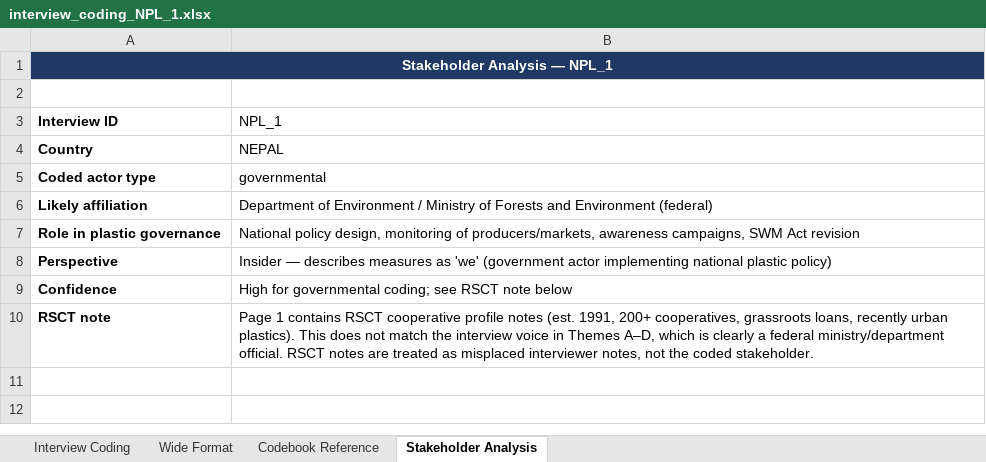
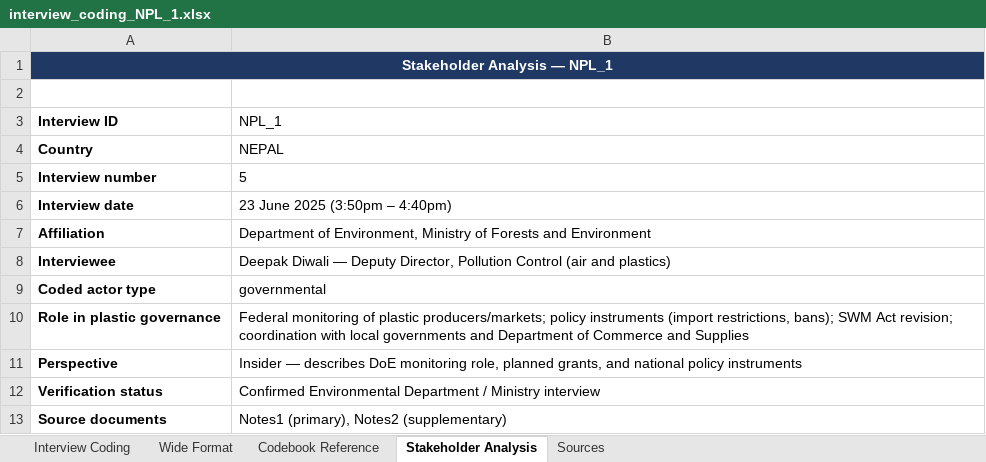
Before and after one commit to shivrain/Thinkswiss, an Excel workbook: interview_coding_NPL_1.xlsx, sheet Stakeholder Analysis, drawn as a sheet; values as stored, in another font and other column widths than the file's, no borders; removed rows and columns are numbered as before the commit, all else as after; the diff names each change by its address in the sheet, - before the commit and + after, or states it on an @@ line.

```diff
--- a/interview_coding_NPL_1.xlsx (sheet Stakeholder Analysis)
+++ b/interview_coding_NPL_1.xlsx (sheet Stakeholder Analysis)
+sheet tab: Sources
+row 5: Interview number | 5
+row 6: Interview date | 23 June 2025 (3:50pm – 4:40pm)
+row 7: Affiliation | Department of Environment, Ministry of Forests and Environment
+row 8: Interviewee | Deepak Diwali — Deputy Director, Pollution Control (air and plastics)
-row 6: Likely affiliation | Department of Environment / Ministry of Forests and Environment (federal)
-B10 (NPL_1): National policy design, monitoring of producers/markets, awareness campaigns, SWM Act revision
+B10 (NPL_1): Federal monitoring of plastic producers/markets; policy instruments (import restrictions, bans); SWM Act revision; coordination with local governments and Department of Commerce and Supplies
-B11 (NPL_1): …— describes measures as 'we' (government actor implementing national plastic policy)
+B11 (NPL_1): …— describes DoE monitoring role, planned grants, and national policy instruments
-row 9: Confidence | High for governmental coding; see RSCT note below
-row 10: RSCT note | Page 1 contains RSCT cooperative profile notes (est. 1991, 200+ cooperatives, grassroots loans, recently urban plastics). This does not match the interview voice in Themes A–D, which is clearly a federal ministry/department official. RSCT notes are treated as misplaced interviewer notes, not the coded stakeholder.
+row 12: Verification status | Confirmed Environmental Department / Ministry interview
+row 13: Source documents | Notes1 (primary), Notes2 (supplementary)
```
Also changed, not shown: sheet Interview Coding, sheet Wide Format, 1 other file.
